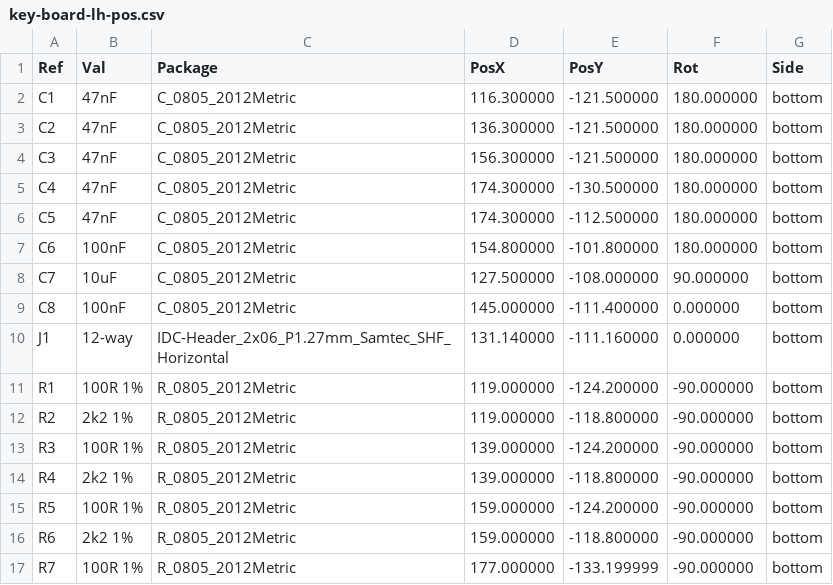
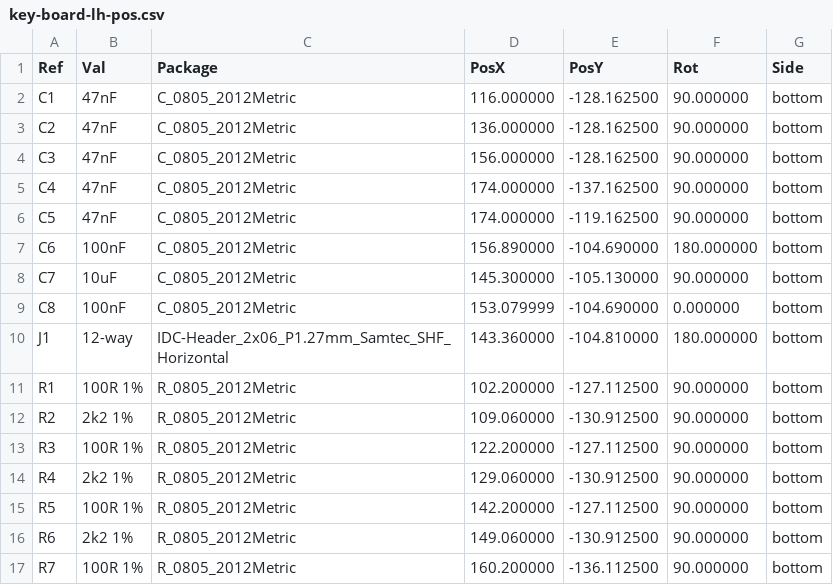
Before and after one commit to jeffmhopkins/Woody, a CSV file: hardware/boards/key-board-lh/fab/key-board-lh-pos.csv, drawn as a sheet; only a part is shown; the diff covers the shown part only.

```diff
--- a/hardware/boards/key-board-lh/fab/key-board-lh-pos.csv
+++ b/hardware/boards/key-board-lh/fab/key-board-lh-pos.csv
@@ -1,17 +1,17 @@
 Ref,Val,Package,PosX,PosY,Rot,Side
-"C1","47nF","C_0805_2012Metric",116.300000,-121.500000,180.000000,bottom
-"C2","47nF","C_0805_2012Metric",136.300000,-121.500000,180.000000,bottom
-"C3","47nF","C_0805_2012Metric",156.300000,-121.500000,180.000000,bottom
-"C4","47nF","C_0805_2012Metric",174.300000,-130.500000,180.000000,bottom
-"C5","47nF","C_0805_2012Metric",174.300000,-112.500000,180.000000,bottom
-"C6","100nF","C_0805_2012Metric",154.800000,-101.800000,180.000000,bottom
-"C7","10uF","C_0805_2012Metric",127.500000,-108.000000,90.000000,bottom
-"C8","100nF","C_0805_2012Metric",145.000000,-111.400000,0.000000,bottom
-"J1","12-way","IDC-Header_2x06_P1.27mm_Samtec_SHF_Horizontal",131.140000,-111.160000,0.000000,bottom
-"R1","100R 1%","R_0805_2012Metric",119.000000,-124.200000,-90.000000,bottom
-"R2","2k2 1%","R_0805_2012Metric",119.000000,-118.800000,-90.000000,bottom
-"R3","100R 1%","R_0805_2012Metric",139.000000,-124.200000,-90.000000,bottom
-"R4","2k2 1%","R_0805_2012Metric",139.000000,-118.800000,-90.000000,bottom
-"R5","100R 1%","R_0805_2012Metric",159.000000,-124.200000,-90.000000,bottom
-"R6","2k2 1%","R_0805_2012Metric",159.000000,-118.800000,-90.000000,bottom
-"R7","100R 1%","R_0805_2012Metric",177.000000,-133.199999,-90.000000,bottom
+"C1","47nF","C_0805_2012Metric",116.000000,-128.162500,90.000000,bottom
+"C2","47nF","C_0805_2012Metric",136.000000,-128.162500,90.000000,bottom
+"C3","47nF","C_0805_2012Metric",156.000000,-128.162500,90.000000,bottom
+"C4","47nF","C_0805_2012Metric",174.000000,-137.162500,90.000000,bottom
+"C5","47nF","C_0805_2012Metric",174.000000,-119.162500,90.000000,bottom
+"C6","100nF","C_0805_2012Metric",156.890000,-104.690000,180.000000,bottom
+"C7","10uF","C_0805_2012Metric",145.300000,-105.130000,90.000000,bottom
+"C8","100nF","C_0805_2012Metric",153.079999,-104.690000,0.000000,bottom
+"J1","12-way","IDC-Header_2x06_P1.27mm_Samtec_SHF_Horizontal",143.360000,-104.810000,180.000000,bottom
+"R1","100R 1%","R_0805_2012Metric",102.200000,-127.112500,90.000000,bottom
+"R2","2k2 1%","R_0805_2012Metric",109.060000,-130.912500,90.000000,bottom
+"R3","100R 1%","R_0805_2012Metric",122.200000,-127.112500,90.000000,bottom
+"R4","2k2 1%","R_0805_2012Metric",129.060000,-130.912500,90.000000,bottom
+"R5","100R 1%","R_0805_2012Metric",142.200000,-127.112500,90.000000,bottom
+"R6","2k2 1%","R_0805_2012Metric",149.060000,-130.912500,90.000000,bottom
+"R7","100R 1%","R_0805_2012Metric",160.200000,-136.112500,90.000000,bottom
```
Also changed, not shown: 14 edited cells elsewhere in this file, hardware/SHEETS.csv, hardware/boards/key-board-lh/fab/key-board-lh-cpl-jlc.csv, 27 other files.
